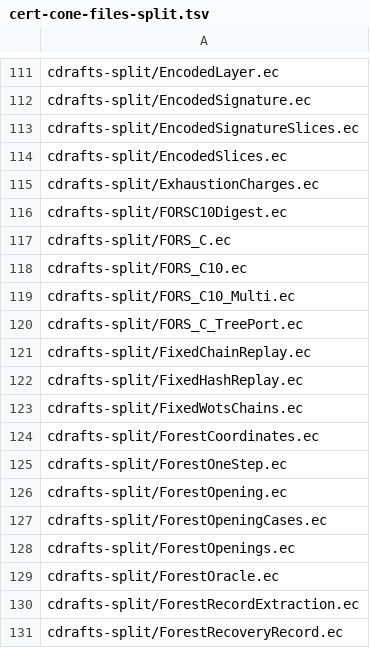
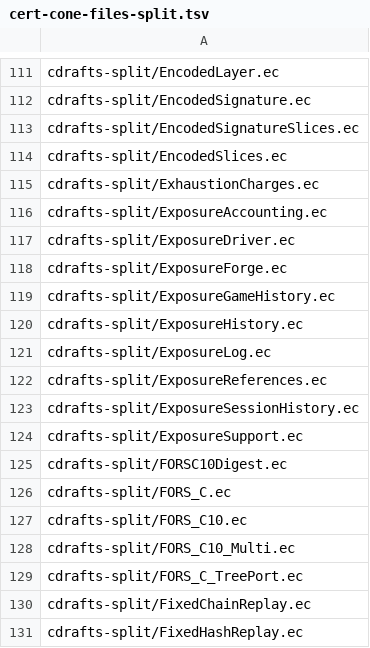
Before and after one commit to EthereumPhone/PQ1, a TSV file: contracts/verification/easycrypt/c10-port/cert-cone-files-split.tsv, drawn as a sheet; only a part is shown, gaps mark what is left out; the shorter side is filled out with more unchanged rows; the diff names each change by its address in the sheet, - before the commit and + after, or states it on an @@ line.

```diff
--- a/contracts/verification/easycrypt/c10-port/cert-cone-files-split.tsv
+++ b/contracts/verification/easycrypt/c10-port/cert-cone-files-split.tsv
+row 116: cdrafts-split/ExposureAccounting.ec
+row 117: cdrafts-split/ExposureDriver.ec
+row 118: cdrafts-split/ExposureForge.ec
+row 119: cdrafts-split/ExposureGameHistory.ec
+row 120: cdrafts-split/ExposureHistory.ec
+row 121: cdrafts-split/ExposureLog.ec
+row 122: cdrafts-split/ExposureReferences.ec
+row 123: cdrafts-split/ExposureSessionHistory.ec
+row 124: cdrafts-split/ExposureSupport.ec
```
Also changed, not shown: contracts/verification/easycrypt/c10-port/cert-baseline-split.tsv, contracts/verification/easycrypt/c10-port/cert-controls-split.tsv, 48 other files.
